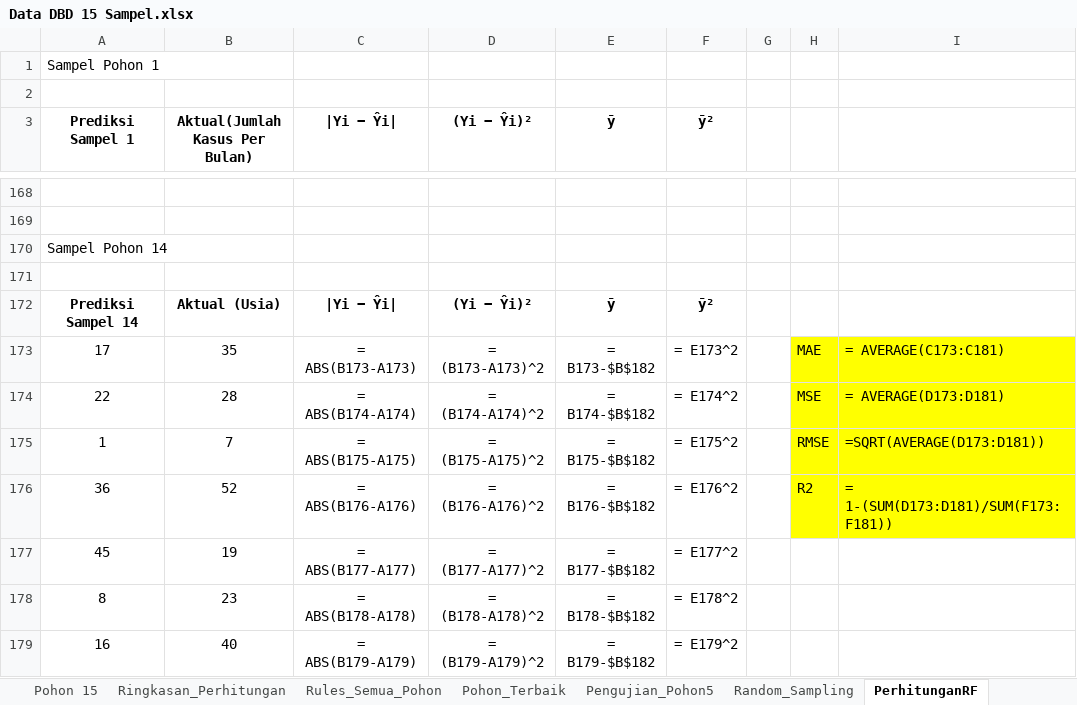
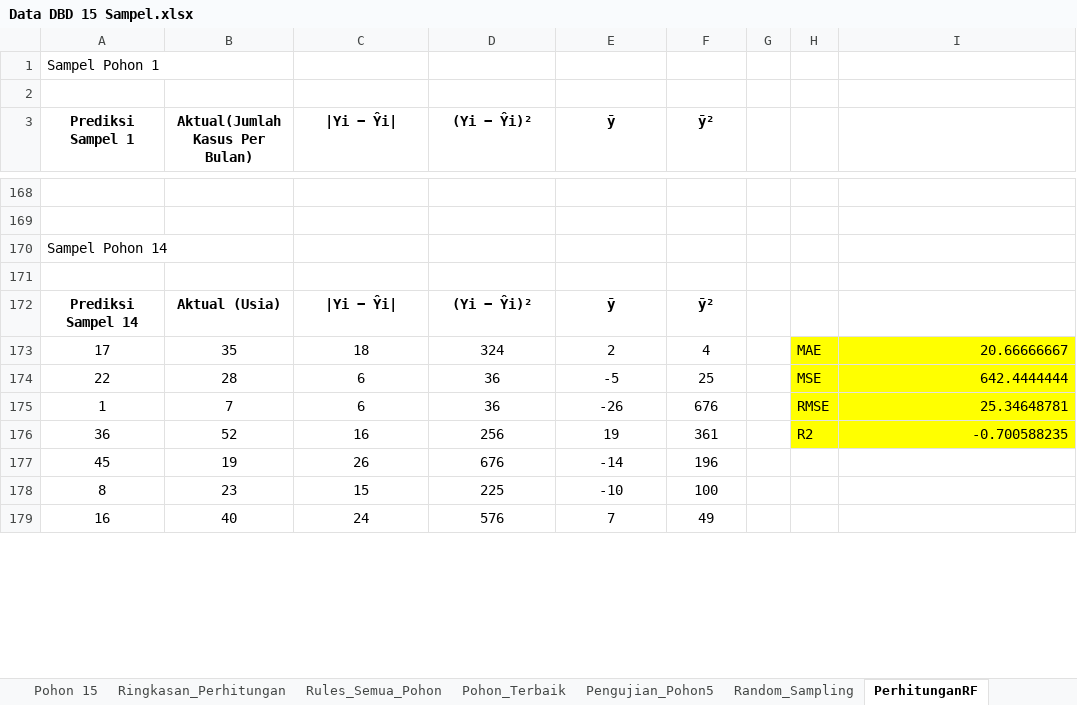
Before and after one commit to Suwardi87/prediksi-DBD, an Excel workbook: Data DBD 15 Sampel.xlsx, sheet PerhitunganRF, drawn as a sheet; only a part is shown, gaps mark what is left out; values as stored, in another font and other column widths than the file's, no borders; formulas without a stored value are shown as written; the diff covers the shown part only; the diff names each change by its address in the sheet, - before the commit and + after, or states it on an @@ line.

```diff
--- a/Data DBD 15 Sampel.xlsx (sheet PerhitunganRF)
+++ b/Data DBD 15 Sampel.xlsx (sheet PerhitunganRF)
-C173 (|Yi − Ŷi|): = ABS(B173-A173)
+C173 (|Yi − Ŷi|): 18
-D173 ((Yi − Ŷi)²): = (B173-A173)^2
+D173 ((Yi − Ŷi)²): 324
-E173 (ȳ): = B173-$B$182
+E173 (ȳ): 2
-F173 (ȳ²): = E173^2
+F173 (ȳ²): 4
-I173: = AVERAGE(C173:C181)
+I173: 20.66666667
-C174 (|Yi − Ŷi|): = ABS(B174-A174)
+C174 (|Yi − Ŷi|): 6
-D174 ((Yi − Ŷi)²): = (B174-A174)^2
+D174 ((Yi − Ŷi)²): 36
-E174 (ȳ): = B174-$B$182
+E174 (ȳ): -5
-F174 (ȳ²): = E174^2
+F174 (ȳ²): 25
-I174: = AVERAGE(D173:D181)
+I174: 642.4444444
-C175 (|Yi − Ŷi|): = ABS(B175-A175)
+C175 (|Yi − Ŷi|): 6
-D175 ((Yi − Ŷi)²): = (B175-A175)^2
+D175 ((Yi − Ŷi)²): 36
-E175 (ȳ): = B175-$B$182
+E175 (ȳ): -26
-F175 (ȳ²): = E175^2
+F175 (ȳ²): 676
-I175: =SQRT(AVERAGE(D173:D181))
+I175: 25.34648781
-C176 (|Yi − Ŷi|): = ABS(B176-A176)
+C176 (|Yi − Ŷi|): 16
-D176 ((Yi − Ŷi)²): = (B176-A176)^2
+D176 ((Yi − Ŷi)²): 256
-E176 (ȳ): = B176-$B$182
+E176 (ȳ): 19
-F176 (ȳ²): = E176^2
+F176 (ȳ²): 361
-I176: = 1-(SUM(D173:D181)/SUM(F173:F181))
+I176: -0.700588235
-C177 (|Yi − Ŷi|): = ABS(B177-A177)
+C177 (|Yi − Ŷi|): 26
-D177 ((Yi − Ŷi)²): = (B177-A177)^2
+D177 ((Yi − Ŷi)²): 676
-E177 (ȳ): = B177-$B$182
+E177 (ȳ): -14
-F177 (ȳ²): = E177^2
+F177 (ȳ²): 196
-C178 (|Yi − Ŷi|): = ABS(B178-A178)
+C178 (|Yi − Ŷi|): 15
-D178 ((Yi − Ŷi)²): = (B178-A178)^2
+D178 ((Yi − Ŷi)²): 225
-E178 (ȳ): = B178-$B$182
+E178 (ȳ): -10
-F178 (ȳ²): = E178^2
+F178 (ȳ²): 100
-C179 (|Yi − Ŷi|): = ABS(B179-A179)
+C179 (|Yi − Ŷi|): 24
-D179 ((Yi − Ŷi)²): = (B179-A179)^2
+D179 ((Yi − Ŷi)²): 576
-E179 (ȳ): = B179-$B$182
+E179 (ȳ): 7
-F179 (ȳ²): = E179^2
+F179 (ȳ²): 49
```
Also changed, not shown: 15 added rows, 15 removed rows and 444 edited cells elsewhere in this sheet, sheet Pohon 13, sheet Pohon 9, sheet Pohon 5, sheet Pohon 1, sheet Pohon 14, sheet Pohon 10, 11 more sheets, Data DBD 15 Sampel(try).xlsx.
